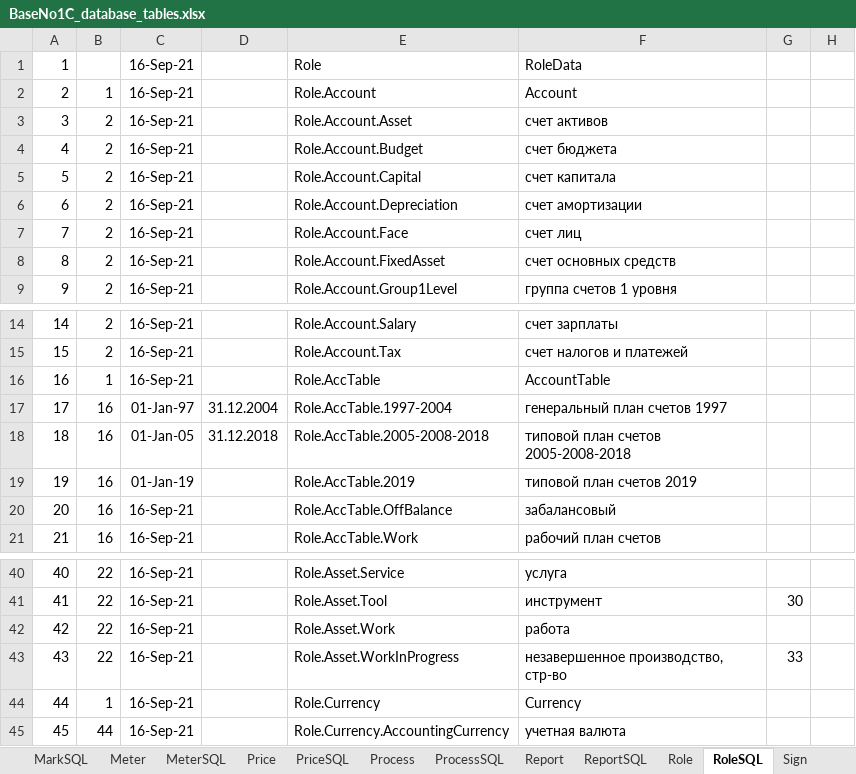
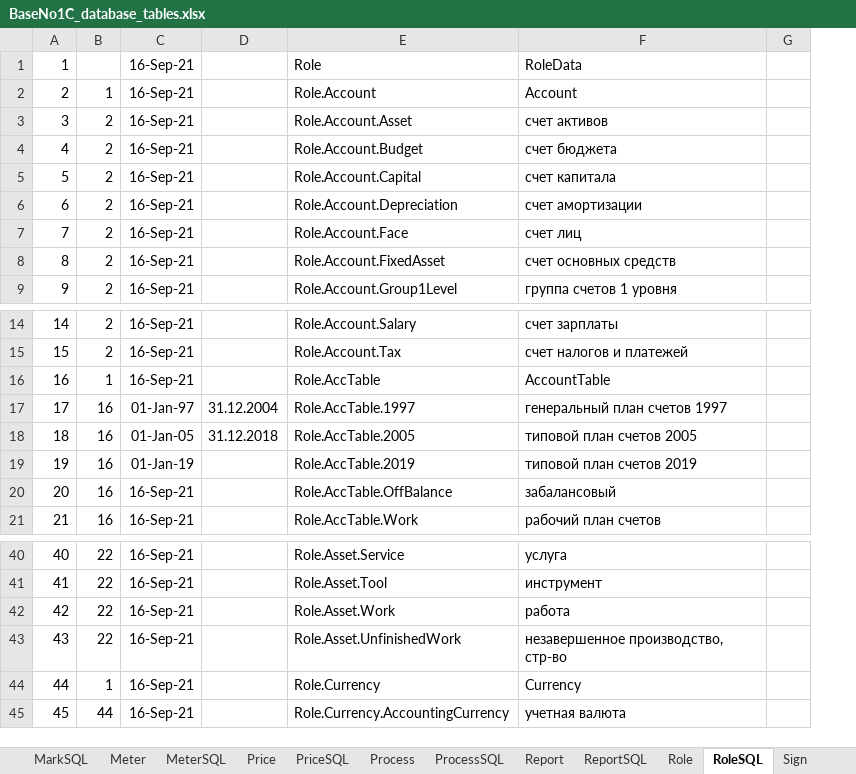
Before and after one commit to KursakovSA/AccBase, an Excel workbook: BaseNo1C_database_tables.xlsx, sheet RoleSQL, drawn as a sheet; only a part is shown, gaps mark what is left out; values as stored, in another font and other column widths than the file's, no borders; the diff names each change by its address in the sheet, - before the commit and + after, or states it on an @@ line.

```diff
--- a/BaseNo1C_database_tables.xlsx (sheet RoleSQL)
+++ b/BaseNo1C_database_tables.xlsx (sheet RoleSQL)
-column G, rows 41-43: 30 |  | 33
-E17: Role.AccTable.1997-2004
+E17: Role.AccTable.1997
-E18: Role.AccTable.2005-2008-2018
+E18: Role.AccTable.2005
-F18: типовой план счетов 2005-2008-2018
+F18: типовой план счетов 2005
-E43: Role.Asset.WorkInProgress
+E43: Role.Asset.UnfinishedWork
```
Also changed, not shown: sheet Mark, sheet SliceSQL, sheet Slice, sheet MarkSQL, sheet Asset, sheet Role, 3 more sheets.
